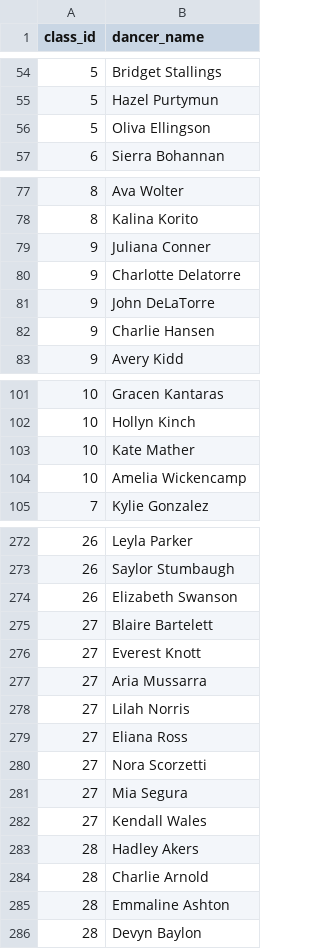
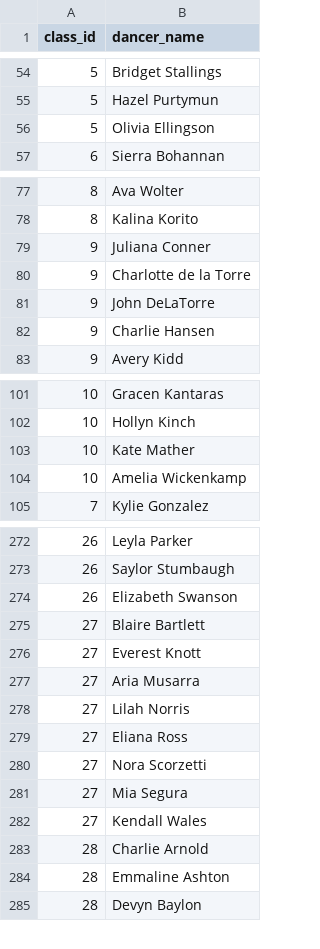
Before and after one commit to jakeboone02/cfta-recital-2026, a CSV file: src/dancer_classes.csv, drawn as a sheet; only a part is shown, gaps mark what is left out; the diff covers the shown part only.

```diff
--- a/src/dancer_classes.csv
+++ b/src/dancer_classes.csv
@@ -55,3 +55,3 @@ class_id,dancer_name
 5,Hazel Purtymun
-5,Oliva Ellingson
+5,Olivia Ellingson
 6,Sierra Bohannan
@@ -79,3 +79,3 @@ class_id,dancer_name
 9,Juliana Conner
-9,Charlotte Delatorre
+9,Charlotte de la Torre
 9,John DeLaTorre
@@ -103,3 +103,3 @@ class_id,dancer_name
 10,Kate Mather
-10,Amelia Wickencamp
+10,Amelia Wickenkamp
 7,Kylie Gonzalez
@@ -274,5 +274,5 @@ class_id,dancer_name
 26,Elizabeth Swanson
-27,Blaire Bartelett
+27,Blaire Bartlett
 27,Everest Knott
-27,Aria Mussarra
+27,Aria Musarra
 27,Lilah Norris
@@ -282,3 +282,2 @@ class_id,dancer_name
 27,Kendall Wales
-28,Hadley Akers
 28,Charlie Arnold
```
Also changed, not shown: 1 edited cell elsewhere in this file, src/dancers.csv.
